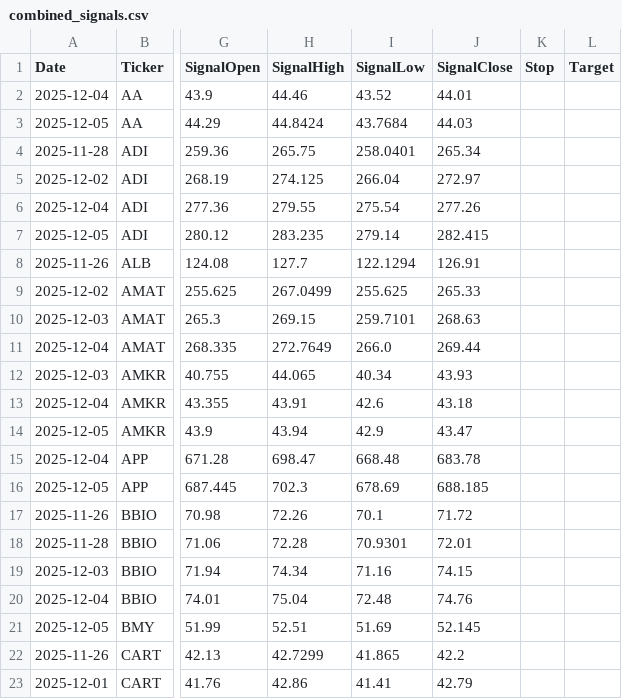
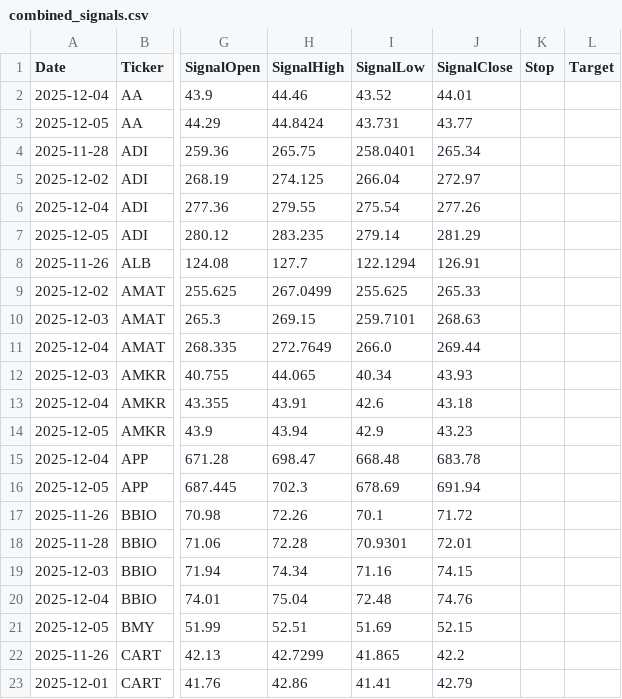
Before and after one commit to mpincus/Swing_Systems, a CSV file: docs/combined_signals.csv, drawn as a sheet; only a part is shown, gaps mark what is left out; the diff names each change by its address in the sheet, - before the commit and + after, or states it on an @@ line.

```diff
--- a/docs/combined_signals.csv
+++ b/docs/combined_signals.csv
-I3 (SignalLow): 43.7684
+I3 (SignalLow): 43.731
-J3 (SignalClose): 44.03
+J3 (SignalClose): 43.77
-J7 (SignalClose): 282.415
+J7 (SignalClose): 281.29
-J14 (SignalClose): 43.47
+J14 (SignalClose): 43.23
-J16 (SignalClose): 688.185
+J16 (SignalClose): 691.94
-J21 (SignalClose): 52.145
+J21 (SignalClose): 52.15
```
Also changed, not shown: data/watchlists/rsi_continuation_long.csv, data/watchlists/rsi_reversal_short.csv, 6 other files.
